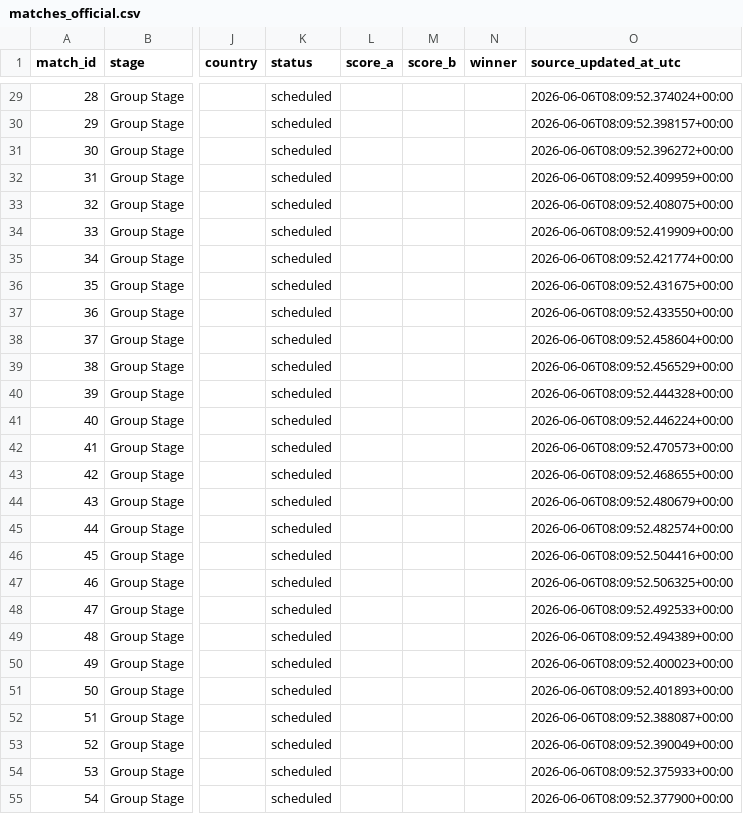
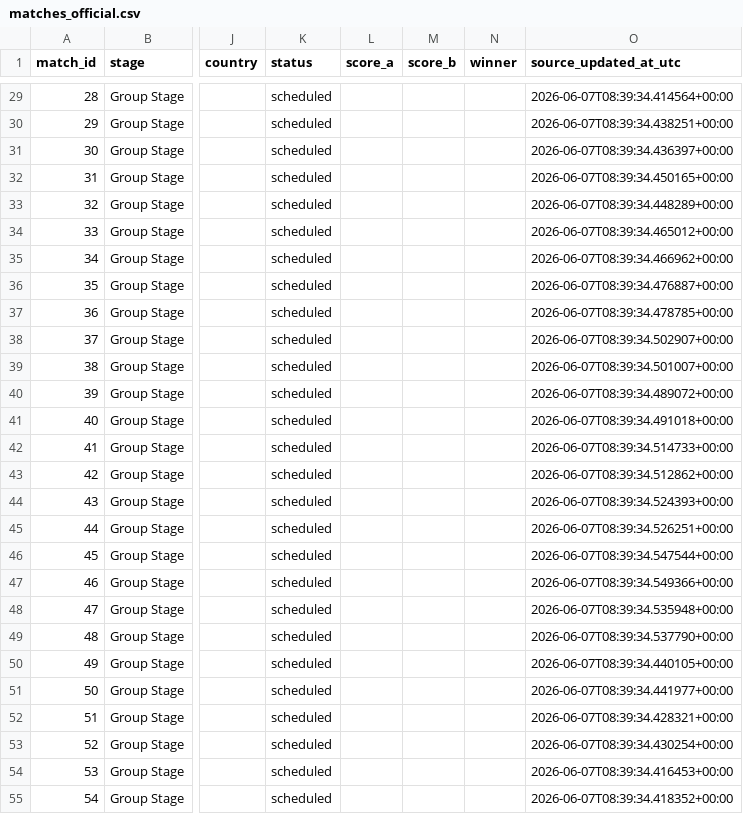
Before and after one commit to MigzXYZ/world-cup-2026-intelligence-lab, a CSV file: data/matches_official.csv, drawn as a sheet; only a part is shown, gaps mark what is left out; the diff covers the shown part only; the diff names each change by its address in the sheet, - before the commit and + after, or states it on an @@ line.

```diff
--- a/data/matches_official.csv
+++ b/data/matches_official.csv
-O29 (source_updated_at_utc): 2026-06-06T08:09:52.374024+00:00
+O29 (source_updated_at_utc): 2026-06-07T08:39:34.414564+00:00
-O30 (source_updated_at_utc): 2026-06-06T08:09:52.398157+00:00
+O30 (source_updated_at_utc): 2026-06-07T08:39:34.438251+00:00
-O31 (source_updated_at_utc): 2026-06-06T08:09:52.396272+00:00
+O31 (source_updated_at_utc): 2026-06-07T08:39:34.436397+00:00
-O32 (source_updated_at_utc): 2026-06-06T08:09:52.409959+00:00
+O32 (source_updated_at_utc): 2026-06-07T08:39:34.450165+00:00
-O33 (source_updated_at_utc): 2026-06-06T08:09:52.408075+00:00
+O33 (source_updated_at_utc): 2026-06-07T08:39:34.448289+00:00
-O34 (source_updated_at_utc): 2026-06-06T08:09:52.419909+00:00
+O34 (source_updated_at_utc): 2026-06-07T08:39:34.465012+00:00
-O35 (source_updated_at_utc): 2026-06-06T08:09:52.421774+00:00
+O35 (source_updated_at_utc): 2026-06-07T08:39:34.466962+00:00
-O36 (source_updated_at_utc): 2026-06-06T08:09:52.431675+00:00
+O36 (source_updated_at_utc): 2026-06-07T08:39:34.476887+00:00
-O37 (source_updated_at_utc): 2026-06-06T08:09:52.433550+00:00
+O37 (source_updated_at_utc): 2026-06-07T08:39:34.478785+00:00
-O38 (source_updated_at_utc): 2026-06-06T08:09:52.458604+00:00
+O38 (source_updated_at_utc): 2026-06-07T08:39:34.502907+00:00
-O39 (source_updated_at_utc): 2026-06-06T08:09:52.456529+00:00
+O39 (source_updated_at_utc): 2026-06-07T08:39:34.501007+00:00
-O40 (source_updated_at_utc): 2026-06-06T08:09:52.444328+00:00
+O40 (source_updated_at_utc): 2026-06-07T08:39:34.489072+00:00
-O41 (source_updated_at_utc): 2026-06-06T08:09:52.446224+00:00
+O41 (source_updated_at_utc): 2026-06-07T08:39:34.491018+00:00
-O42 (source_updated_at_utc): 2026-06-06T08:09:52.470573+00:00
+O42 (source_updated_at_utc): 2026-06-07T08:39:34.514733+00:00
-O43 (source_updated_at_utc): 2026-06-06T08:09:52.468655+00:00
+O43 (source_updated_at_utc): 2026-06-07T08:39:34.512862+00:00
-O44 (source_updated_at_utc): 2026-06-06T08:09:52.480679+00:00
+O44 (source_updated_at_utc): 2026-06-07T08:39:34.524393+00:00
-O45 (source_updated_at_utc): 2026-06-06T08:09:52.482574+00:00
+O45 (source_updated_at_utc): 2026-06-07T08:39:34.526251+00:00
-O46 (source_updated_at_utc): 2026-06-06T08:09:52.504416+00:00
+O46 (source_updated_at_utc): 2026-06-07T08:39:34.547544+00:00
-O47 (source_updated_at_utc): 2026-06-06T08:09:52.506325+00:00
+O47 (source_updated_at_utc): 2026-06-07T08:39:34.549366+00:00
-O48 (source_updated_at_utc): 2026-06-06T08:09:52.492533+00:00
+O48 (source_updated_at_utc): 2026-06-07T08:39:34.535948+00:00
-O49 (source_updated_at_utc): 2026-06-06T08:09:52.494389+00:00
+O49 (source_updated_at_utc): 2026-06-07T08:39:34.537790+00:00
-O50 (source_updated_at_utc): 2026-06-06T08:09:52.400023+00:00
+O50 (source_updated_at_utc): 2026-06-07T08:39:34.440105+00:00
-O51 (source_updated_at_utc): 2026-06-06T08:09:52.401893+00:00
+O51 (source_updated_at_utc): 2026-06-07T08:39:34.441977+00:00
-O52 (source_updated_at_utc): 2026-06-06T08:09:52.388087+00:00
+O52 (source_updated_at_utc): 2026-06-07T08:39:34.428321+00:00
-O53 (source_updated_at_utc): 2026-06-06T08:09:52.390049+00:00
+O53 (source_updated_at_utc): 2026-06-07T08:39:34.430254+00:00
-O54 (source_updated_at_utc): 2026-06-06T08:09:52.375933+00:00
+O54 (source_updated_at_utc): 2026-06-07T08:39:34.416453+00:00
-O55 (source_updated_at_utc): 2026-06-06T08:09:52.377900+00:00
+O55 (source_updated_at_utc): 2026-06-07T08:39:34.418352+00:00
```
Also changed, not shown: 45 edited cells elsewhere in this file, data/processed/matches_current.csv, data/raw/wiki_table_130.csv, 8 other files.
